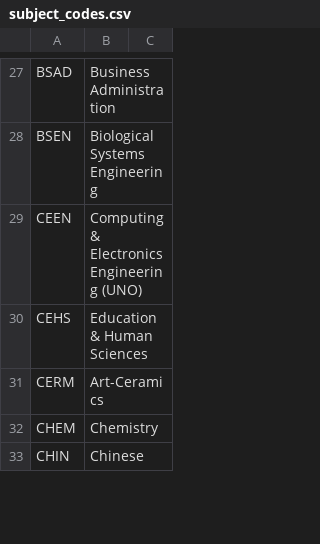
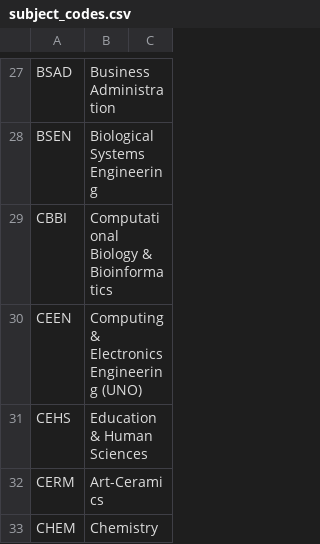
Before and after one commit to unl/UNL_UndergraduateBulletin, a CSV file: data/2011/creq/subject_codes.csv, drawn as a sheet; only a part is shown, gaps mark what is left out; the shorter side is filled out with more unchanged rows.

Commit message:
Add CBBI subject code

```diff
--- a/data/2011/creq/subject_codes.csv
+++ b/data/2011/creq/subject_codes.csv
@@ -28,2 +28,3 @@ BSAD,Business Administration
 BSEN,Biological Systems Engineering
+CBBI,Computational Biology & Bioinformatics
 CEEN,Computing & Electronics Engineering (UNO)
```
